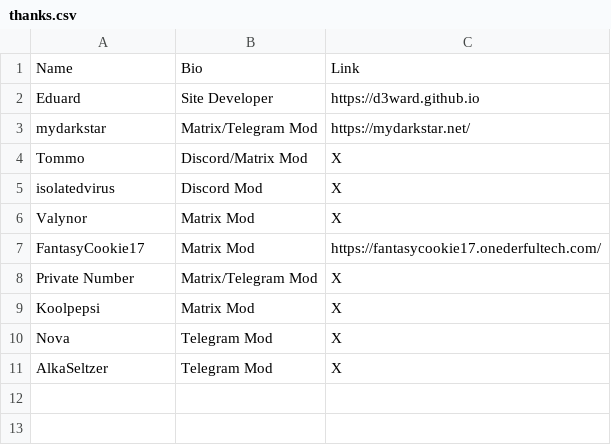
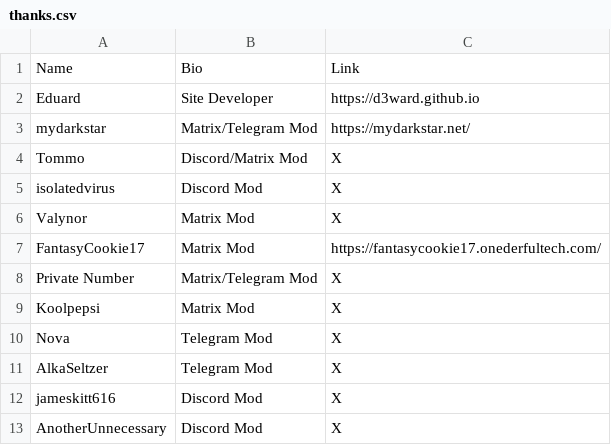
Before and after one commit to techlore/channel-content, a CSV file: Assets/thanks.csv, drawn as a sheet.

Commit message:
Added Two New Discord Mods

```diff
--- a/Assets/thanks.csv
+++ b/Assets/thanks.csv
@@ -11 +11,3 @@ Nova,Telegram Mod,X
 AlkaSeltzer,Telegram Mod,X
+jameskitt616,Discord Mod,X
+AnotherUnnecessary,Discord Mod,X
```
